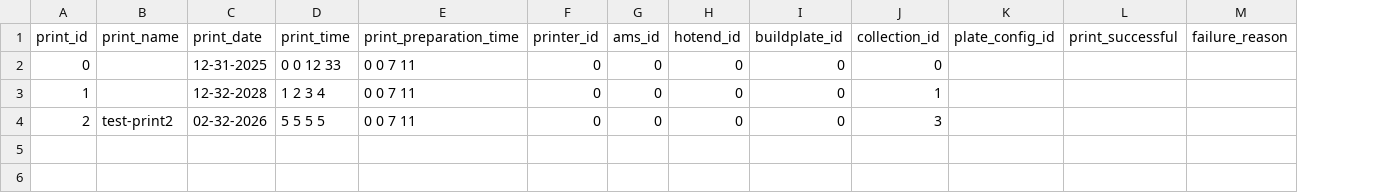
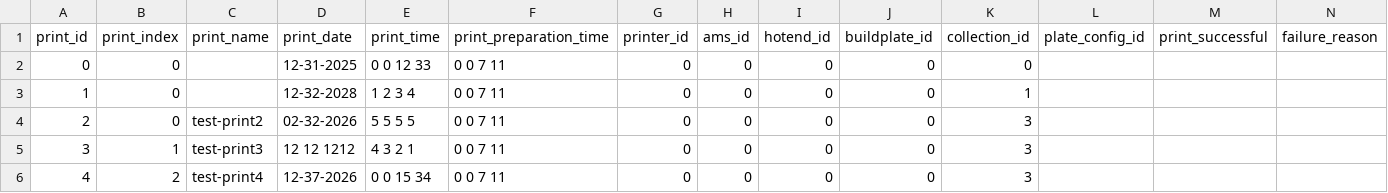
Before and after one commit to armaan3722/filament-tracker, a CSV file: dev_data/print_jobs.csv, drawn as a sheet; only a part is shown; rows hold the shown columns only; the diff names each change by its address in the sheet, - before the commit and + after, or states it on an @@ line.

Commit message:
Added print indexing inside of collections

```diff
--- a/dev_data/print_jobs.csv
+++ b/dev_data/print_jobs.csv
+column B (print_index), rows 2-4: all 0
+row 5: 3 | 1 | test-print3 | 12 12 1212 | 4 3 2 1 | 0 0 7 11 | 0 | 0 | 0 | 0 | 3
+row 6: 4 | 2 | test-print4 | 12-37-2026 | 0 0 15 34 | 0 0 7 11 | 0 | 0 | 0 | 0 | 3
```
Also changed, not shown: dev_data/filament.csv, 5 other files.
